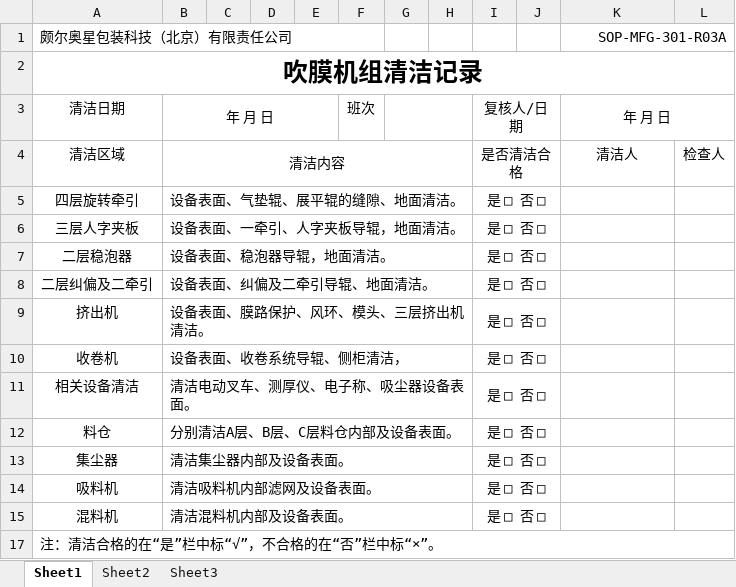
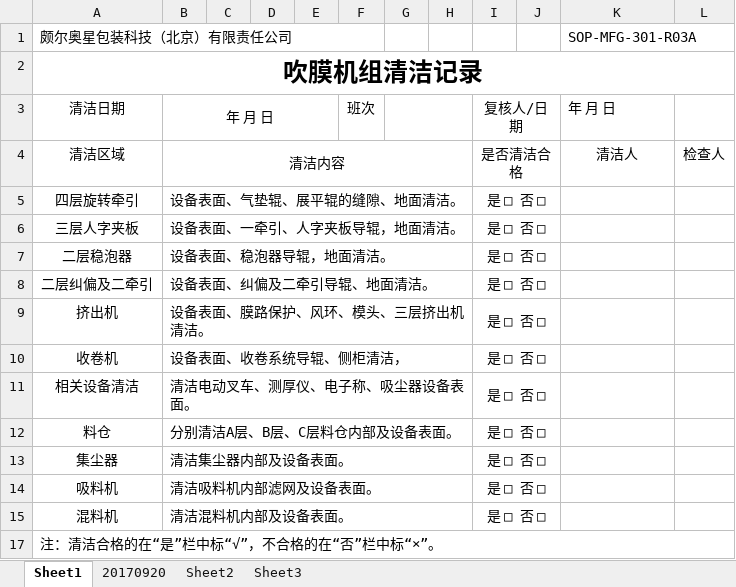
Before and after one commit to warmkid/mitcpro, an Excel workbook: mySystem/mySystem/xls/Extrusion/A/SOP-MFG-301-R03 吹膜机组清洁记录.xlsx, sheet Sheet1, drawn as a sheet; values as stored, in another font and other column widths than the file's, no borders; the diff names each change by its address in the sheet, - before the commit and + after, or states it on an @@ line.

```diff
--- a/mySystem/mySystem/xls/Extrusion/A/SOP-MFG-301-R03 吹膜机组清洁记录.xlsx (sheet Sheet1)
+++ b/mySystem/mySystem/xls/Extrusion/A/SOP-MFG-301-R03 吹膜机组清洁记录.xlsx (sheet Sheet1)
+sheet tab: 20170920
-K1 alignment: right
+K1 alignment: left
-K1:L1 merged
-K3 alignment: center
+K3 alignment: left
-K3:L3 merged
```
Also changed, not shown: mySystem/mySystem/xls/Extrusion/A/SOP-MFG-105-R02A 吹膜工序批生产记录封面.xlsx, mySystem/mySystem/xls/Extrusion/A/SOP-MFG-301-R01 吹膜工序生产指令.xlsx, 16 other files.
